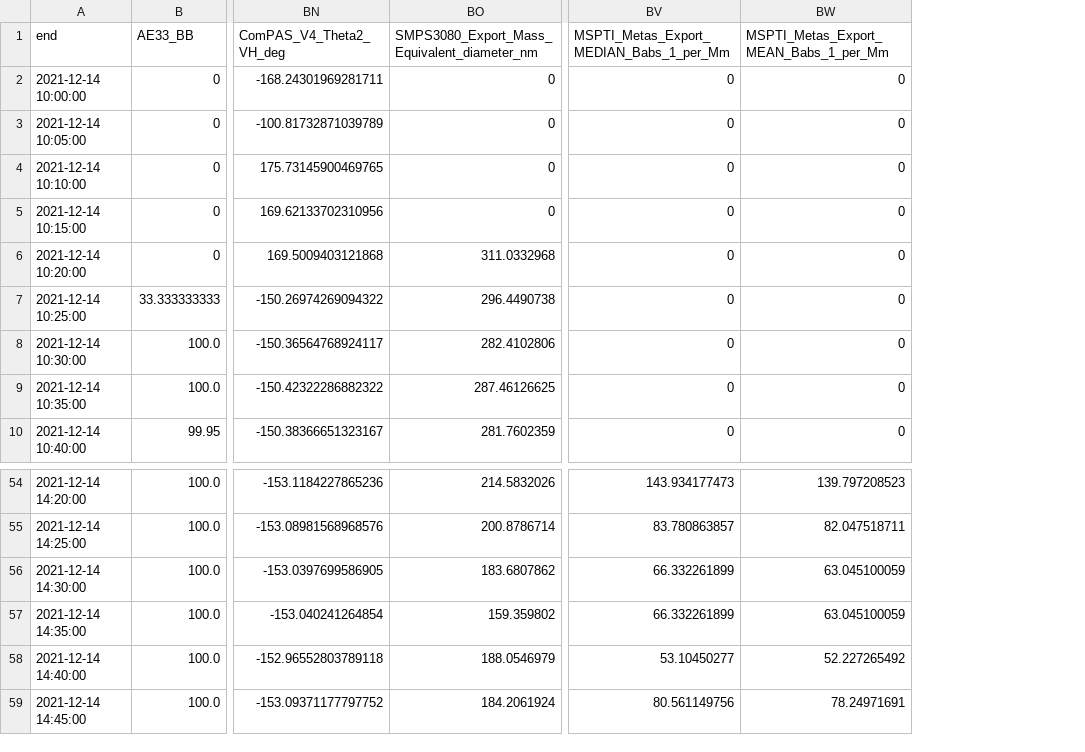
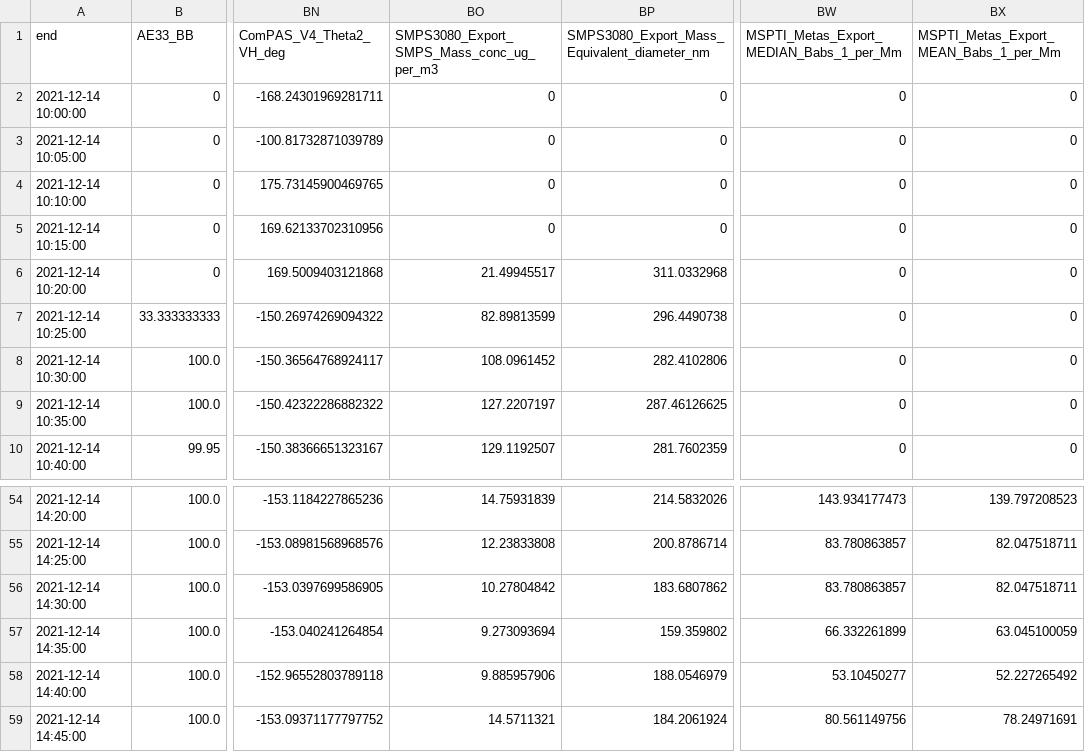
Before and after one commit to MOscity/sensor-data-sync, a CSV file: output/Sample_Average_out_5min.csv, drawn as a sheet; only a part is shown, gaps mark what is left out; addresses are those after the commit; the diff names each change by its address in the sheet, - before the commit and + after, or states it on an @@ line.

```diff
--- a/output/Sample_Average_out_5min.csv
+++ b/output/Sample_Average_out_5min.csv
+column BO, rows 1-10: SMPS3080_Export_SMPS_Mass_conc_ug_per_m3 | 0 | 0 | 0 | 0 | 21.49945517 | 82.89813599 | 108.0961452 | 127.2207197 | 129.1192507; rows 54-59: 14.75931839 | 12.23833808 | 10.27804842 | 9.273093694 | 9.885957906 | 14.5711321
-BW56: 66.332261899
+BW56: 83.780863857
-BX56: 63.045100059
+BX56: 82.047518711
```
Also changed, not shown: output/Sample_Average_out_10min.csv, output/Sample_Average_out_1min.csv, 2 other files.
